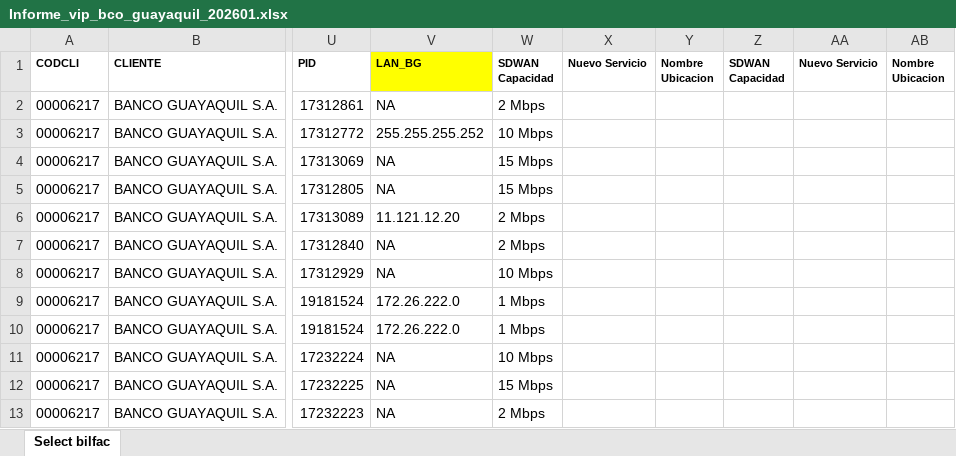
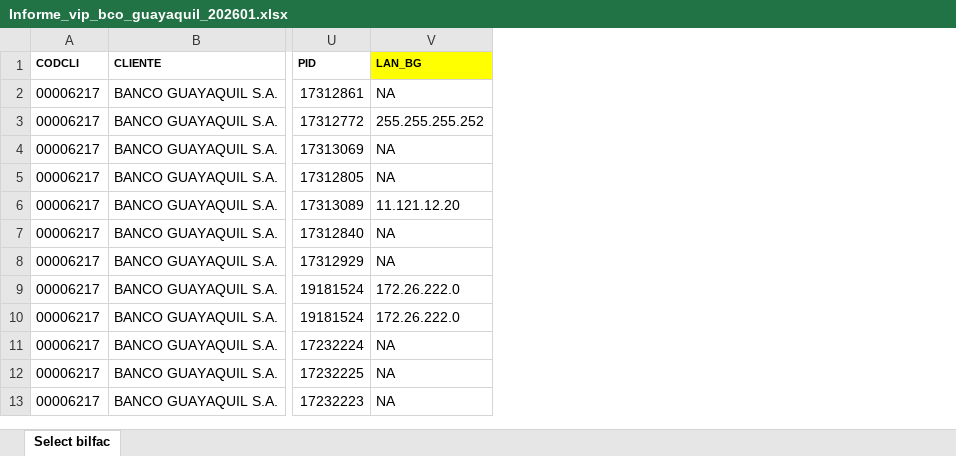
Before and after one commit to jmora2ec/excel-js, an Excel workbook: data/Informe_vip_bco_guayaquil_202601.xlsx, sheet Select bilfac, drawn as a sheet; only a part is shown, gaps mark what is left out; values as stored, in another font and other column widths than the file's, no borders; the diff names each change by its address in the sheet, - before the commit and + after, or states it on an @@ line.

Commit message:
feat: locating column indices

```diff
--- a/data/Informe_vip_bco_guayaquil_202601.xlsx (sheet Select bilfac)
+++ b/data/Informe_vip_bco_guayaquil_202601.xlsx (sheet Select bilfac)
-column W (SDWAN Capacidad), rows 2-13: 2 Mbps | 10 Mbps | 15 Mbps | 15 Mbps | 2 Mbps | 2 Mbps | 10 Mbps | 1 Mbps | 1 Mbps | 10 Mbps | 15 Mbps | 2 Mbps
-column X (Nuevo Servicio), empty
-column Y (Nombre Ubicacion), empty
-column Z (SDWAN Capacidad), empty
-column AA (Nuevo Servicio), empty
-column AB (Nombre Ubicacion), empty
```
Also changed, not shown: 4 other files.
